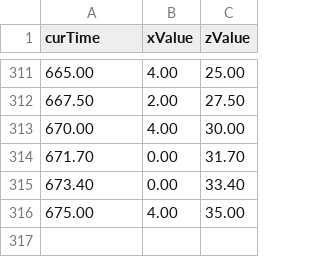
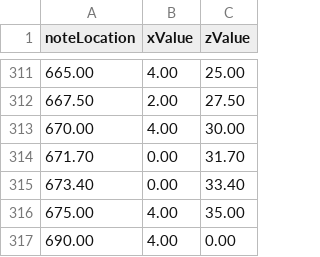
Before and after one commit to shstcs/Beat-Rush, a CSV file: Assets/Resources/Sheet1.csv, drawn as a sheet; only a part is shown, gaps mark what is left out; the diff names each change by its address in the sheet, - before the commit and + after, or states it on an @@ line.

```diff
--- a/Assets/Resources/Sheet1.csv
+++ b/Assets/Resources/Sheet1.csv
-A1: curTime
+A1: noteLocation
+row 317: 690.00 | 4.00 | 0.00
```
Also changed, not shown: 5 other files.
